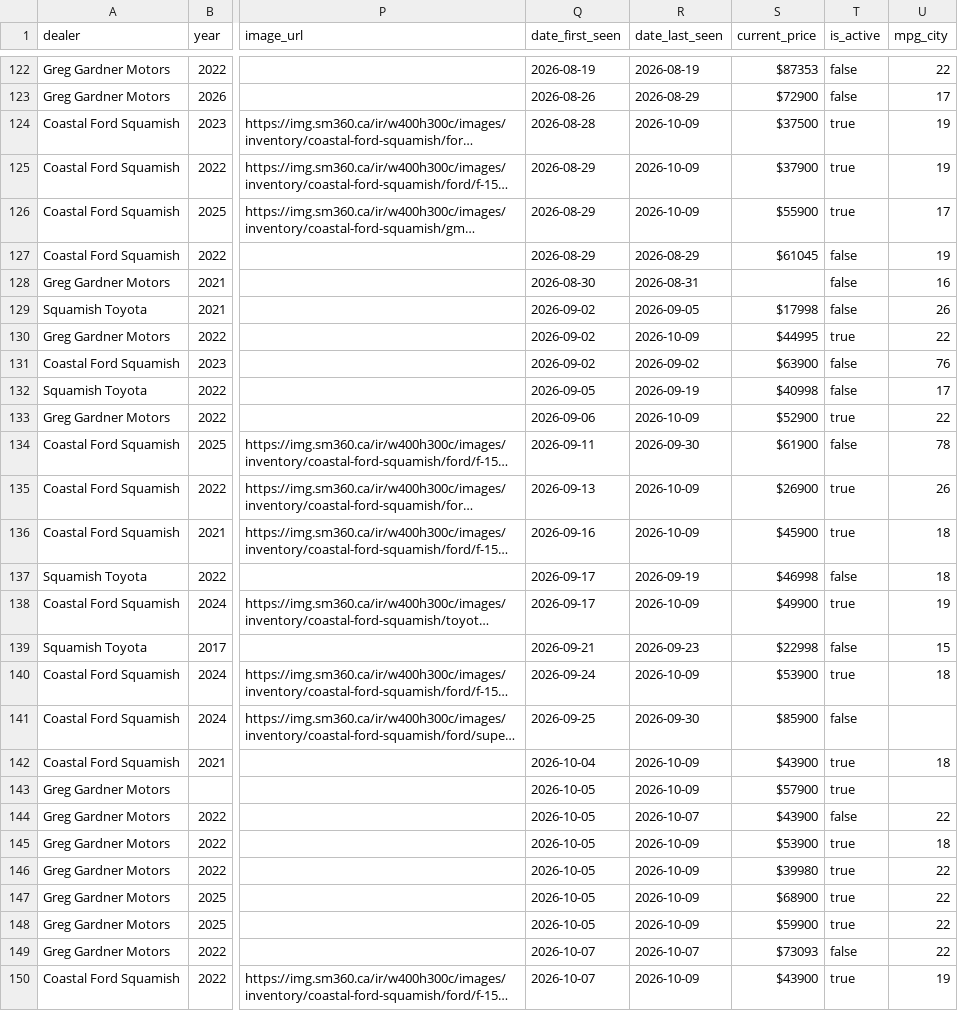
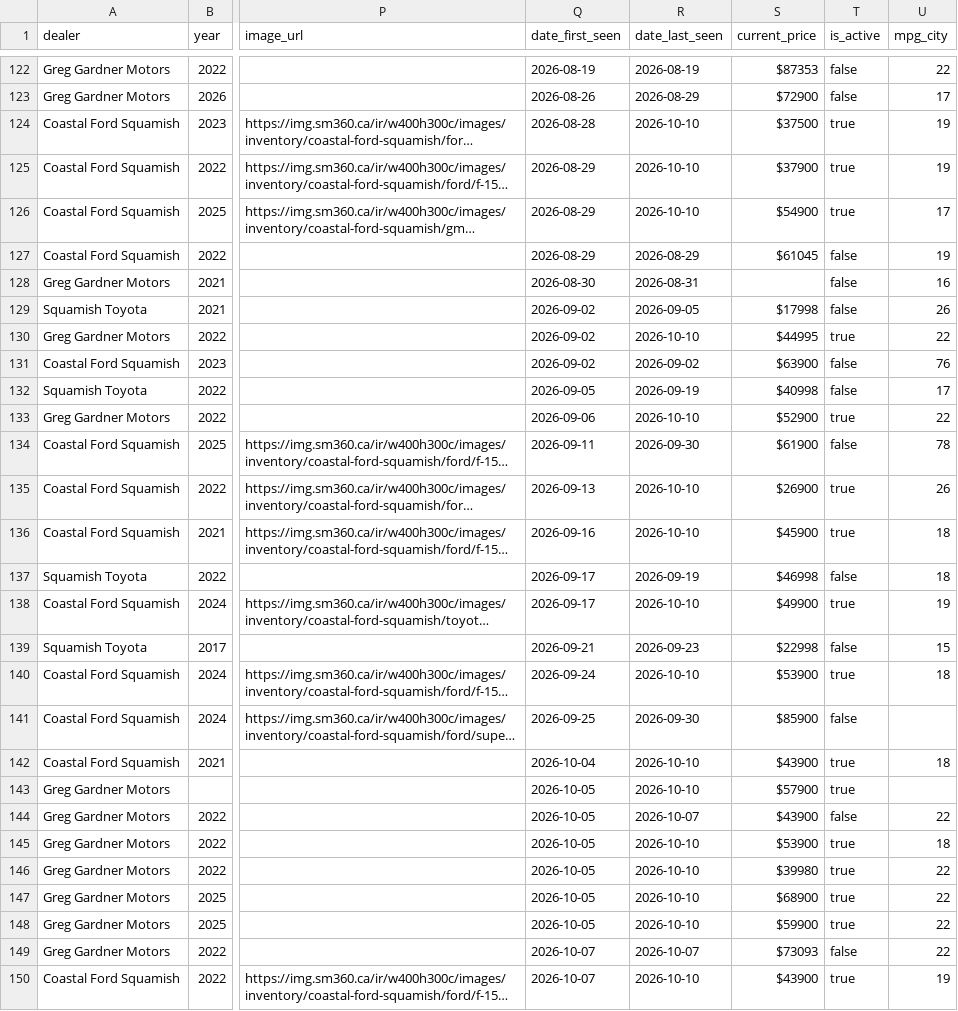
Before and after one commit to wilrocks79/truck-tracker, a CSV file: data/inventory.csv, drawn as a sheet; only a part is shown, gaps mark what is left out; long unchanged cells end in …; the diff covers the shown part only; the diff names each change by its address in the sheet, - before the commit and + after, or states it on an @@ line.

```diff
--- a/data/inventory.csv
+++ b/data/inventory.csv
-R124:R126 (date_last_seen): 2026-10-09
+R124:R126 (date_last_seen): 2026-10-10
-S126 (current_price): $55900
+S126 (current_price): $54900
-R130 (date_last_seen): 2026-10-09
+R130 (date_last_seen): 2026-10-10
-R133 (date_last_seen): 2026-10-09
+R133 (date_last_seen): 2026-10-10
-R135:R136 (date_last_seen): 2026-10-09
+R135:R136 (date_last_seen): 2026-10-10
-R138 (date_last_seen): 2026-10-09
+R138 (date_last_seen): 2026-10-10
-R140 (date_last_seen): 2026-10-09
+R140 (date_last_seen): 2026-10-10
-R142:R143 (date_last_seen): 2026-10-09
+R142:R143 (date_last_seen): 2026-10-10
-R145:R148 (date_last_seen): 2026-10-09
+R145:R148 (date_last_seen): 2026-10-10
-R150 (date_last_seen): 2026-10-09
+R150 (date_last_seen): 2026-10-10
```
Also changed, not shown: 1 added row and 6 edited cells elsewhere in this file, data/price_history.csv, 2 other files.
